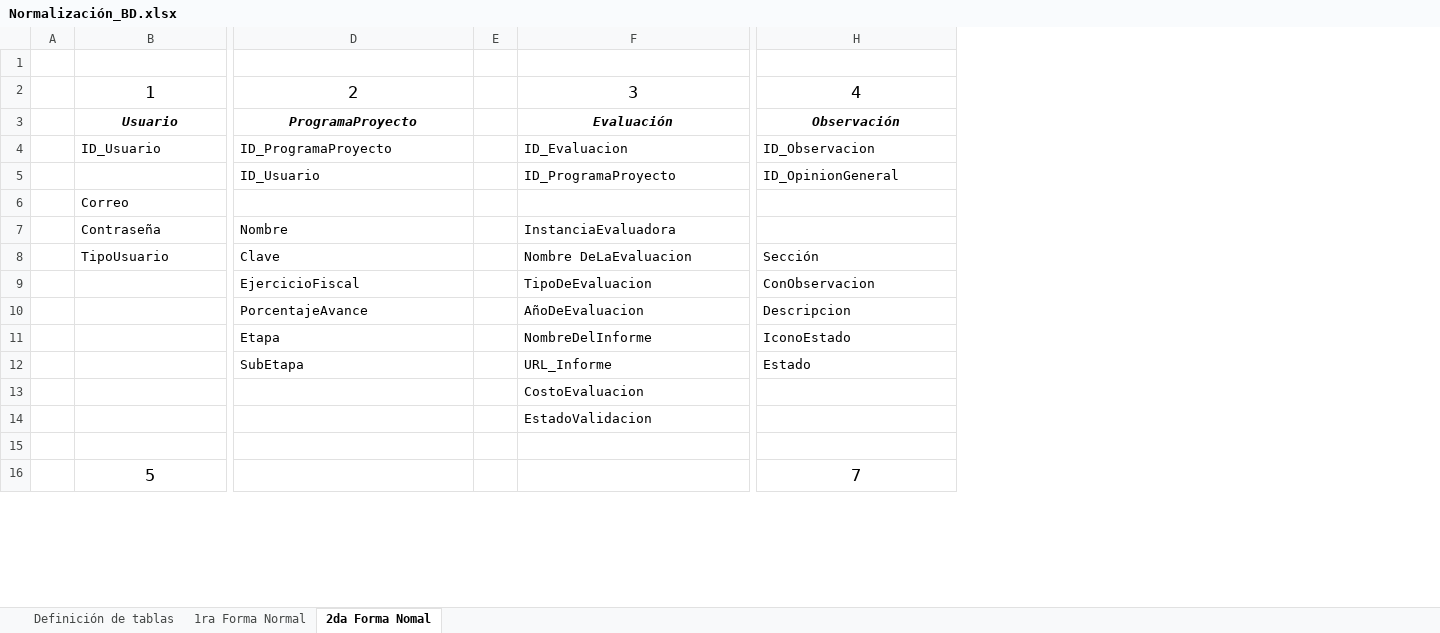
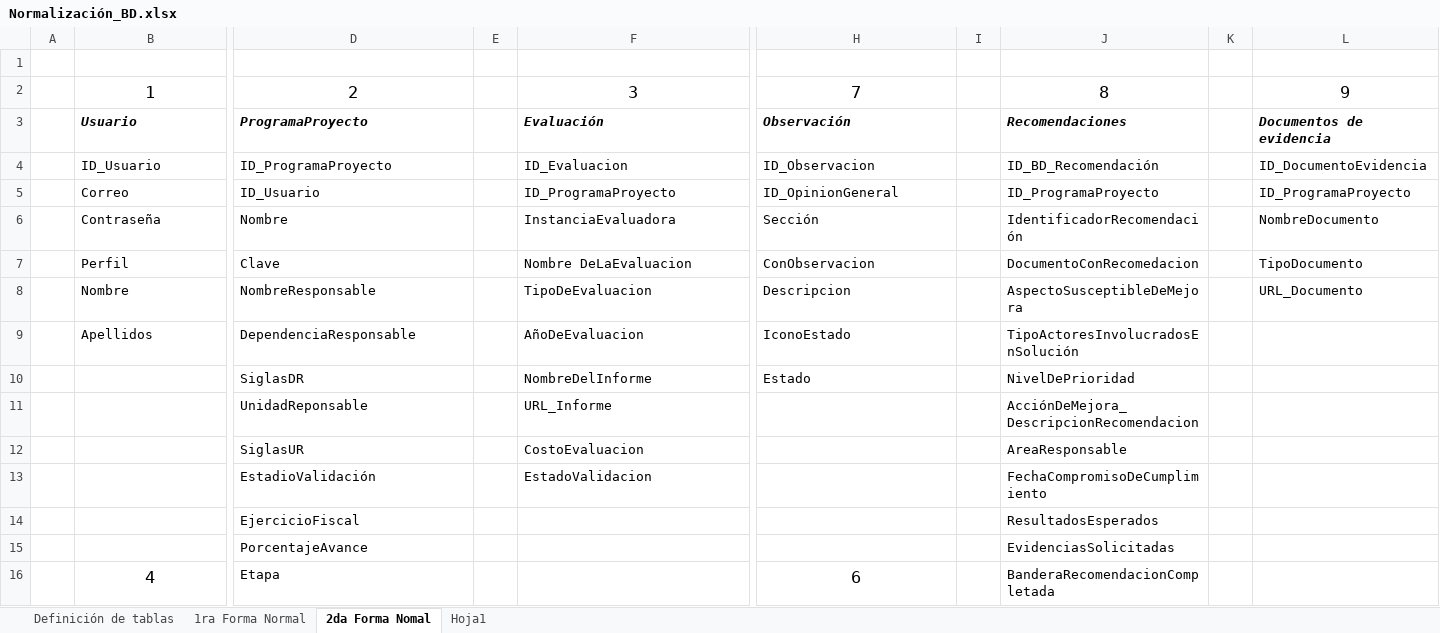
Before and after one commit to DEPyPE/SIMOS, an Excel workbook: BaseDeDatos/Normalización_BD.xlsx, sheet 2da Forma Nomal, drawn as a sheet; only a part is shown, gaps mark what is left out; values as stored, in another font and other column widths than the file's, no borders; removed rows and columns are numbered as before the commit, all else as after; rows hold the shown columns only; the diff covers the shown part only; the diff names each change by its address in the sheet, - before the commit and + after, or states it on an @@ line.

Commit message:
v0.4 - Creación de la vista para el usuario administrador
Se creó la vista para el usuario administrador solo en el front-end

```diff
--- a/BaseDeDatos/Normalización_BD.xlsx (sheet 2da Forma Nomal)
+++ b/BaseDeDatos/Normalización_BD.xlsx (sheet 2da Forma Nomal)
+sheet tab: Hoja1
-column E, empty
+column E, empty
+column I, empty
+column J, rows 2-8: 8 | Recomendaciones | ID_BD_Recomendación | ID_ProgramaProyecto | IdentificadorRecomendación | DocumentoConRecomedacion | AspectoSusceptibleDeMejora
+column K, empty
+column L, rows 2-8: 9 | Documentos de evidencia | ID_DocumentoEvidencia | ID_ProgramaProyecto | NombreDocumento | TipoDocumento | URL_Documento
-H2: 4
+H2: 7
-B3 alignment: center
+B3 alignment: left
-D3 alignment: center
+D3 alignment: left
-F3 alignment: center
+F3 alignment: left
-H3 alignment: center
+H3 alignment: left
-B5: (empty)
+B5: Correo
-row 6:  | Correo
-H6: (empty)
+H6: Sección
-B7: TipoUsuario
+B7: Perfil
-H7: Sección
+H7: ConObservacion
-row 9:  |  | EjercicioFiscal |  | TipoDeEvaluacion | ConObservacion
-row 10:  |  | PorcentajeAvance |  | AñoDeEvaluacion | Descripcion
-row 11:  |  | Etapa |  | NombreDelInforme | IconoEstado
-row 12:  |  | SubEtapa |  | URL_Informe | Estado
-row 13:  |  |  |  | CostoEvaluacion
-row 14:  |  |  |  | EstadoValidacion
-row 8: (empty)
+row 8:  | Nombre | NombreResponsable |  | TipoDeEvaluacion | Descripcion |  | AspectoSusceptibleDeMejora |  | URL_Documento
-row 16:  | 5 |  |  |  | 7
+row 9:  | Apellidos | DependenciaResponsable |  | AñoDeEvaluacion | IconoEstado |  | TipoActoresInvolucradosEnSolución
+row 10:  |  | SiglasDR |  | NombreDelInforme | Estado |  | NivelDePrioridad
+row 11:  |  | UnidadReponsable |  | URL_Informe |  |  | AcciónDeMejora_DescripcionRecomendacion
+row 12:  |  | SiglasUR |  | CostoEvaluacion |  |  | AreaResponsable
+row 13:  |  | EstadioValidación |  | EstadoValidacion |  |  | FechaCompromisoDeCumplimiento
+row 14:  |  | EjercicioFiscal |  |  |  |  | ResultadosEsperados
+row 15:  |  | PorcentajeAvance |  |  |  |  | EvidenciasSolicitadas
+row 16:  | 4 | Etapa |  |  | 6 |  | BanderaRecomendacionCompletada
```
Also changed, not shown: 4 added rows, 5 removed rows, 4 edited cells and cell formats elsewhere in this sheet, charts or pictures, 21 other files.
